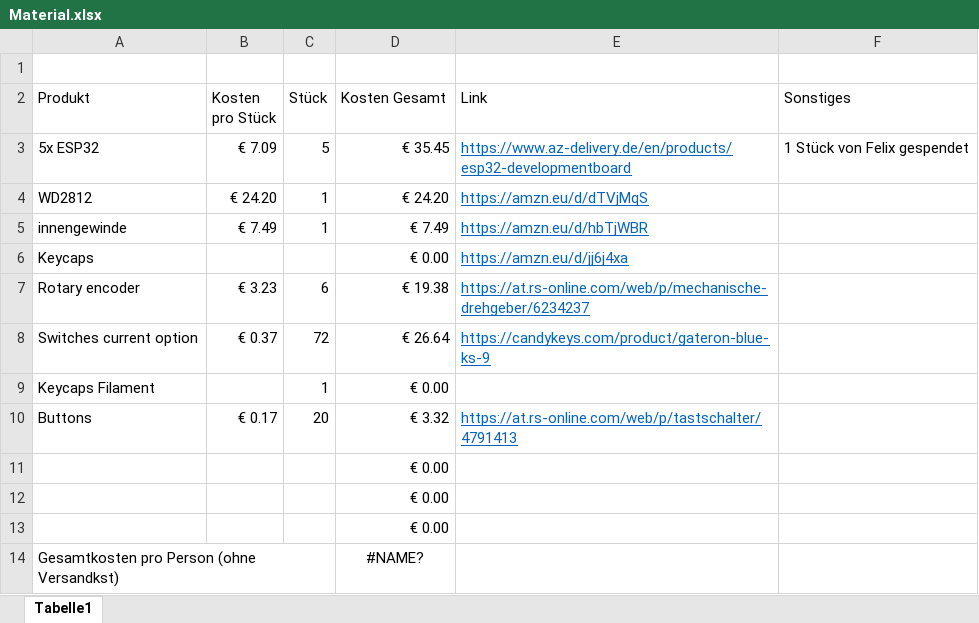
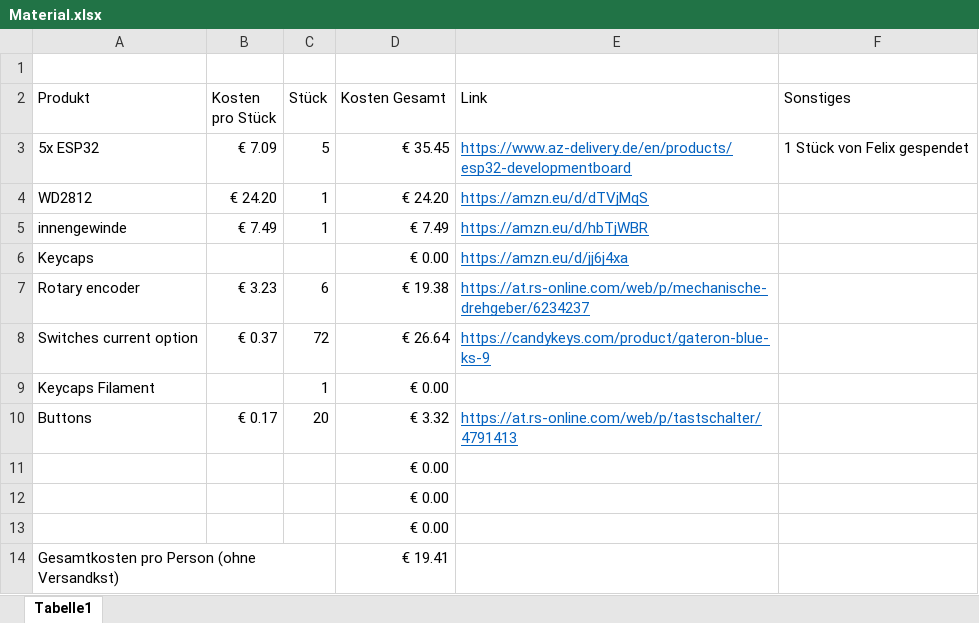
Before and after one commit to ShadowOnWiiU/HEL_MacroPad, an Excel workbook: Material.xlsx, sheet Tabelle1, drawn as a sheet; values as stored, in another font and other column widths than the file's, no borders; the diff names each change by its address in the sheet, - before the commit and + after, or states it on an @@ line.

```diff
--- a/Material.xlsx (sheet Tabelle1)
+++ b/Material.xlsx (sheet Tabelle1)
-D14 (Kosten Gesamt): #NAME?
+D14 (Kosten Gesamt): € 19.41
-D14 alignment: center
+D14 alignment: right
```
Also changed, not shown: 24 other files.
